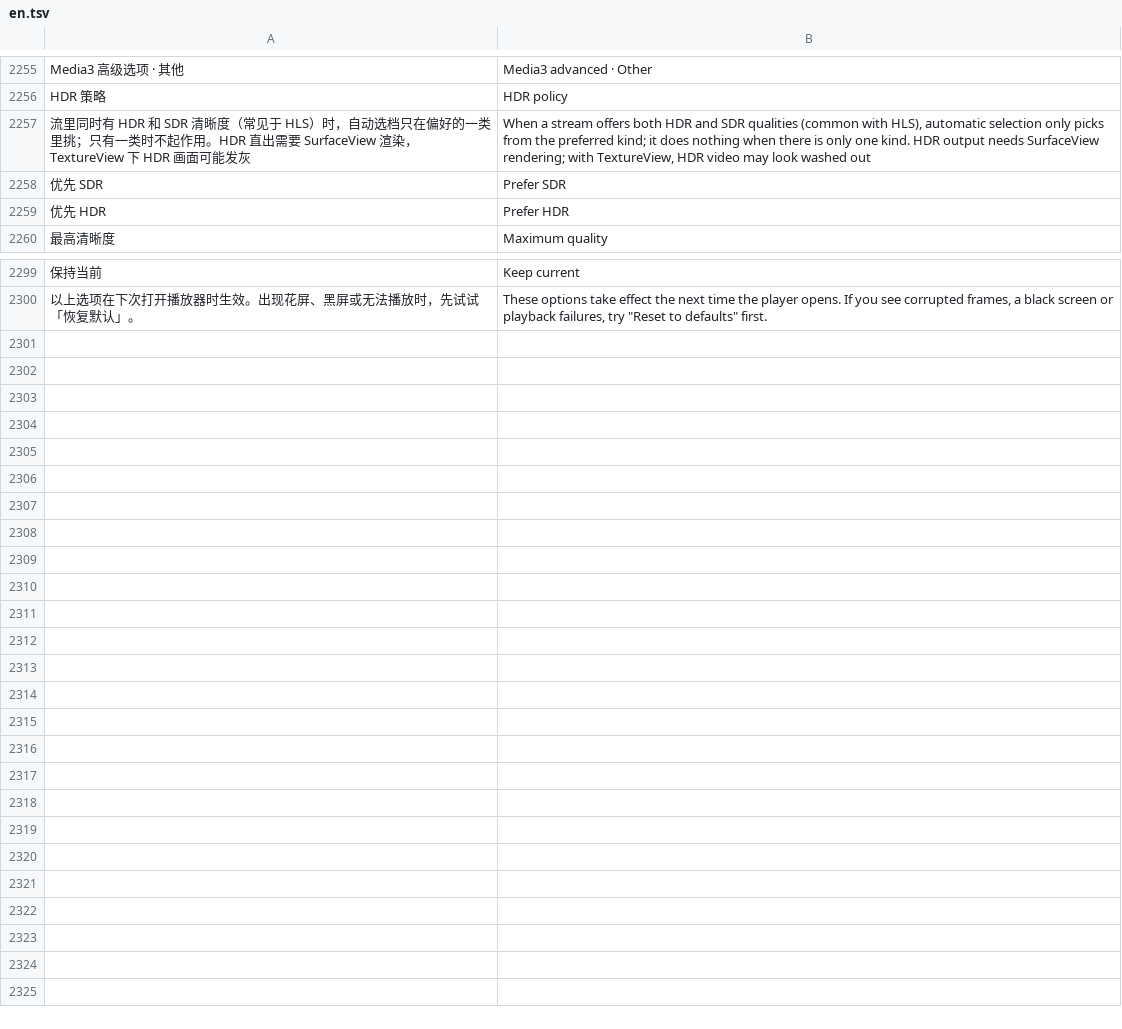
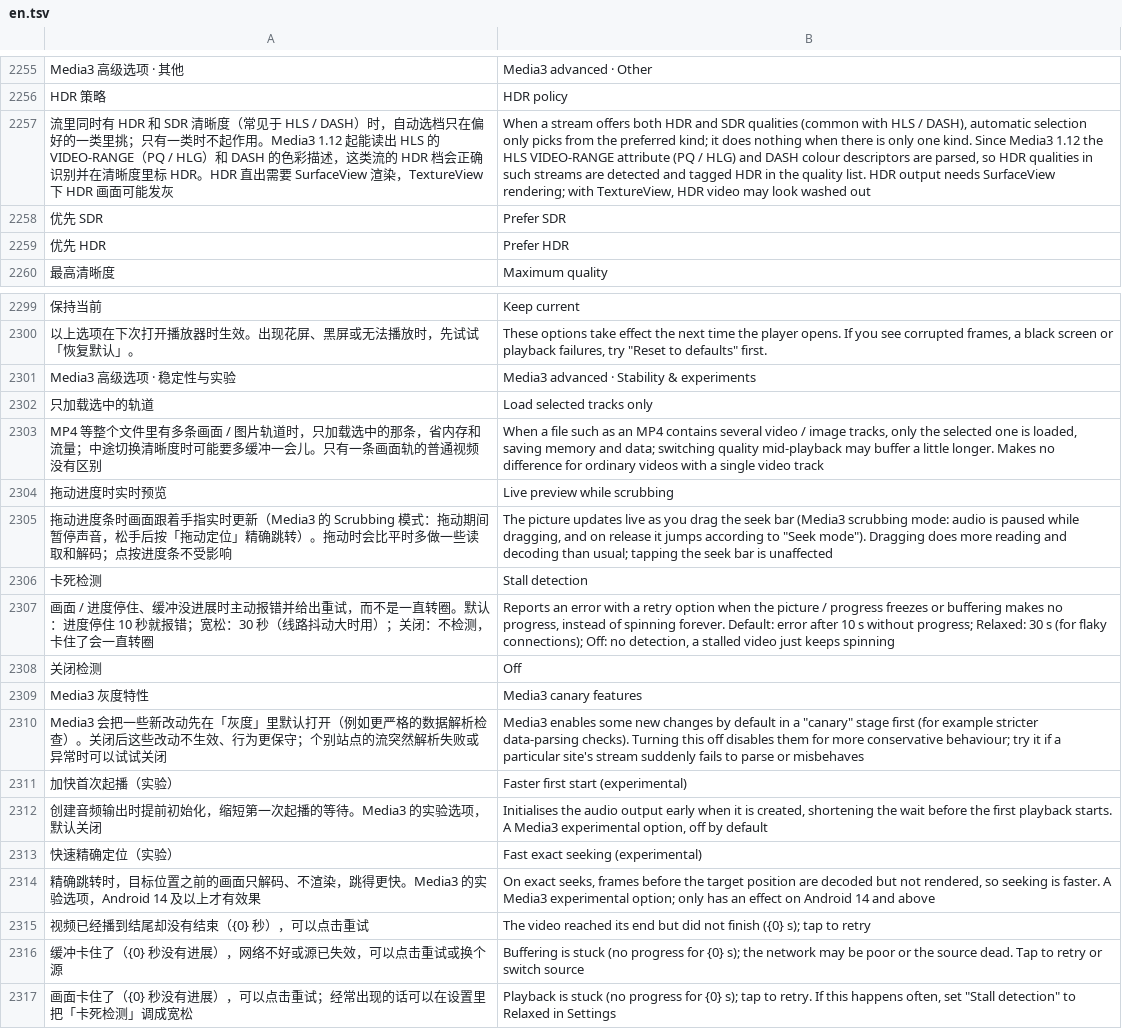
Before and after one commit to dormantxxy/mafari, a TSV file: app/src/main/assets/i18n/en.tsv, drawn as a sheet; only a part is shown, gaps mark what is left out; the diff names each change by its address in the sheet, - before the commit and + after, or states it on an @@ line.

```diff
--- a/app/src/main/assets/i18n/en.tsv
+++ b/app/src/main/assets/i18n/en.tsv
-A2257: …见于 HLS）时，自动选档只在偏好的一类里挑；只有一类时不起作用。HDR 直出…
+A2257: …见于 HLS / DASH）时，自动选档只在偏好的一类里挑；只有一类时不起作用。Media3 1.12 起能读出 HLS 的 VIDEO-RANGE（PQ / HLG）和 DASH 的色彩描述，这类流的 HDR 档会正确识别并在清晰度里标 HDR。HDR 直出…
-B2257: …(common with HLS), automatic selection only picks from the preferred kind; it does nothing when there is only one kind. HDR output…
+B2257: …(common with HLS / DASH), automatic selection only picks from the preferred kind; it does nothing when there is only one kind. Since Media3 1.12 the HLS VIDEO-RANGE attribute (PQ / HLG) and DASH colour descriptors are parsed, so HDR qualities in such streams are detected and tagged HDR in the quality list. HDR output…
+row 2301: Media3 高级选项 · 稳定性与实验 | Media3 advanced · Stability & experiments
+row 2302: 只加载选中的轨道 | Load selected tracks only
+row 2303: MP4 等整个文件里有多条画面 / 图片轨道时，只加载选中的那条，省内存和流量；中途切换清晰度时可能要多缓冲一会儿。只有一条画面轨的普通视频没有区别 | When a file such as an MP4 contains several video / image tracks, only the selected one is loaded, saving memory and data; switching quality mid-playback may buffer a little longer. Makes no difference for ordinary videos with a single video track
+row 2304: 拖动进度时实时预览 | Live preview while scrubbing
+row 2305: 拖动进度条时画面跟着手指实时更新（Media3 的 Scrubbing 模式：拖动期间暂停声音，松手后按「拖动定位」精确跳转）。拖动时会比平时多做一些读取和解码；点按进度条不受影响 | The picture updates live as you drag the seek bar (Media3 scrubbing mode: audio is paused while dragging, and on release it jumps according to "Seek mode"). Dragging does more reading and decoding than usual; tapping the seek bar is unaffected
+row 2306: 卡死检测 | Stall detection
+row 2307: 画面 / 进度停住、缓冲没进展时主动报错并给出重试，而不是一直转圈。默认：进度停住 10 秒就报错；宽松：30 秒（线路抖动大时用）；关闭：不检测，卡住了会一直转圈 | Reports an error with a retry option when the picture / progress freezes or buffering makes no progress, instead of spinning forever. Default: error after 10 s without progress; Relaxed: 30 s (for flaky connections); Off: no detection, a stalled video just keeps spinning
+row 2308: 关闭检测 | Off
+row 2309: Media3 灰度特性 | Media3 canary features
+row 2310: Media3 会把一些新改动先在「灰度」里默认打开（例如更严格的数据解析检查）。关闭后这些改动不生效、行为更保守；个别站点的流突然解析失败或异常时可以试试关闭 | Media3 enables some new changes by default in a "canary" stage first (for example stricter data-parsing checks). Turning this off disables them for more conservative behaviour; try it if a particular site's stream suddenly fails to parse or misbehaves
+row 2311: 加快首次起播（实验） | Faster first start (experimental)
+row 2312: 创建音频输出时提前初始化，缩短第一次起播的等待。Media3 的实验选项，默认关闭 | Initialises the audio output early when it is created, shortening the wait before the first playback starts. A Media3 experimental option, off by default
+row 2313: 快速精确定位（实验） | Fast exact seeking (experimental)
+row 2314: 精确跳转时，目标位置之前的画面只解码、不渲染，跳得更快。Media3 的实验选项，Android 14 及以上才有效果 | On exact seeks, frames before the target position are decoded but not rendered, so seeking is faster. A Media3 experimental option; only has an effect on Android 14 and above
+row 2315: 视频已经播到结尾却没有结束（{0} 秒），可以点击重试 | The video reached its end but did not finish ({0} s); tap to retry
+row 2316: 缓冲卡住了（{0} 秒没有进展），网络不好或源已失效，可以点击重试或换个源 | Buffering is stuck (no progress for {0} s); the network may be poor or the source dead. Tap to retry or switch source
+row 2317: 画面卡住了（{0} 秒没有进展），可以点击重试；经常出现的话可以在设置里把「卡死检测」调成宽松 | Playback is stuck (no progress for {0} s); tap to retry. If this happens often, set "Stall detection" to Relaxed in Settings
```
Also changed, not shown: 7 other files.
